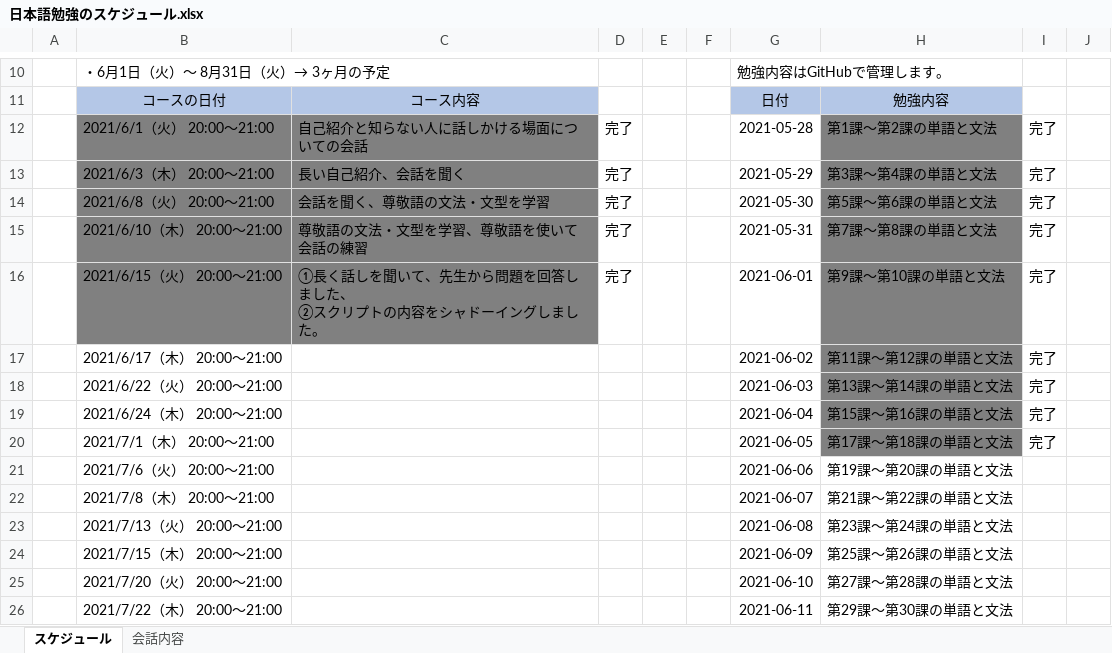
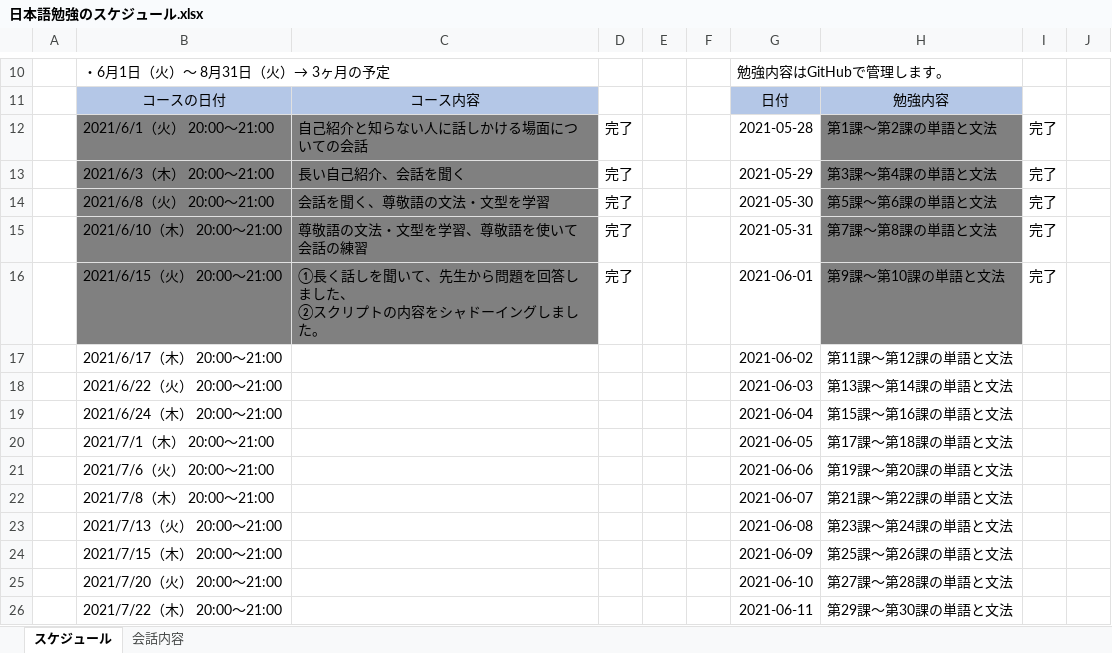
Before and after one commit to Shinrei-Boku/Japanese, an Excel workbook: 日本語勉強のスケジュール.xlsx, sheet スケジュール, drawn as a sheet; only a part is shown, gaps mark what is left out; values as stored, in another font and other column widths than the file's, no borders; the diff names each change by its address in the sheet, - before the commit and + after, or states it on an @@ line.

Commit message:
kosin

```diff
--- a/日本語勉強のスケジュール.xlsx (sheet スケジュール)
+++ b/日本語勉強のスケジュール.xlsx (sheet スケジュール)
-H17:H20 fill: #808080
+H17:H20 fill: none
-I17:I20: 完了
+I17:I20: (empty)
```
